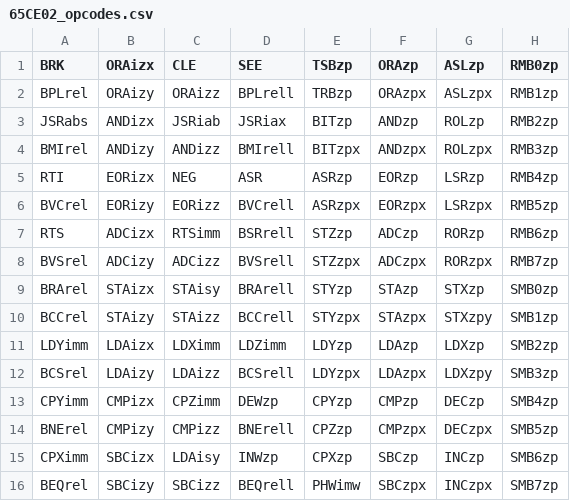
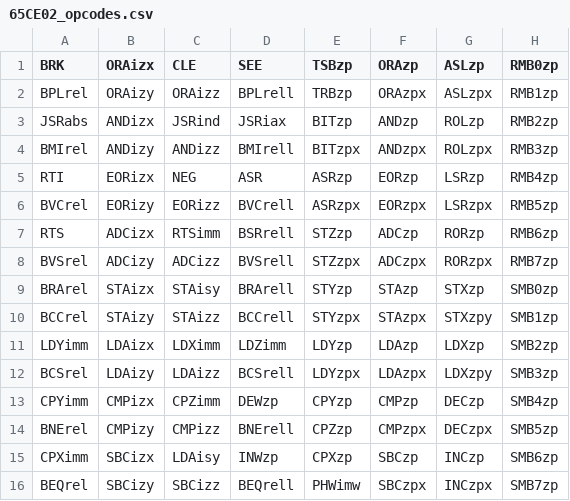
Before and after one commit to jackoalan/mos-feature-logic, a CSV file: machines/65CE02_opcodes.csv, drawn as a sheet; only a part is shown; the diff names each change by its address in the sheet, - before the commit and + after, or states it on an @@ line.

```diff
--- a/machines/65CE02_opcodes.csv
+++ b/machines/65CE02_opcodes.csv
-C3 (CLE): JSRiab
+C3 (CLE): JSRind
```
Also changed, not shown: final.tsv, machines/65816_opcodes.csv, 5 other files.
